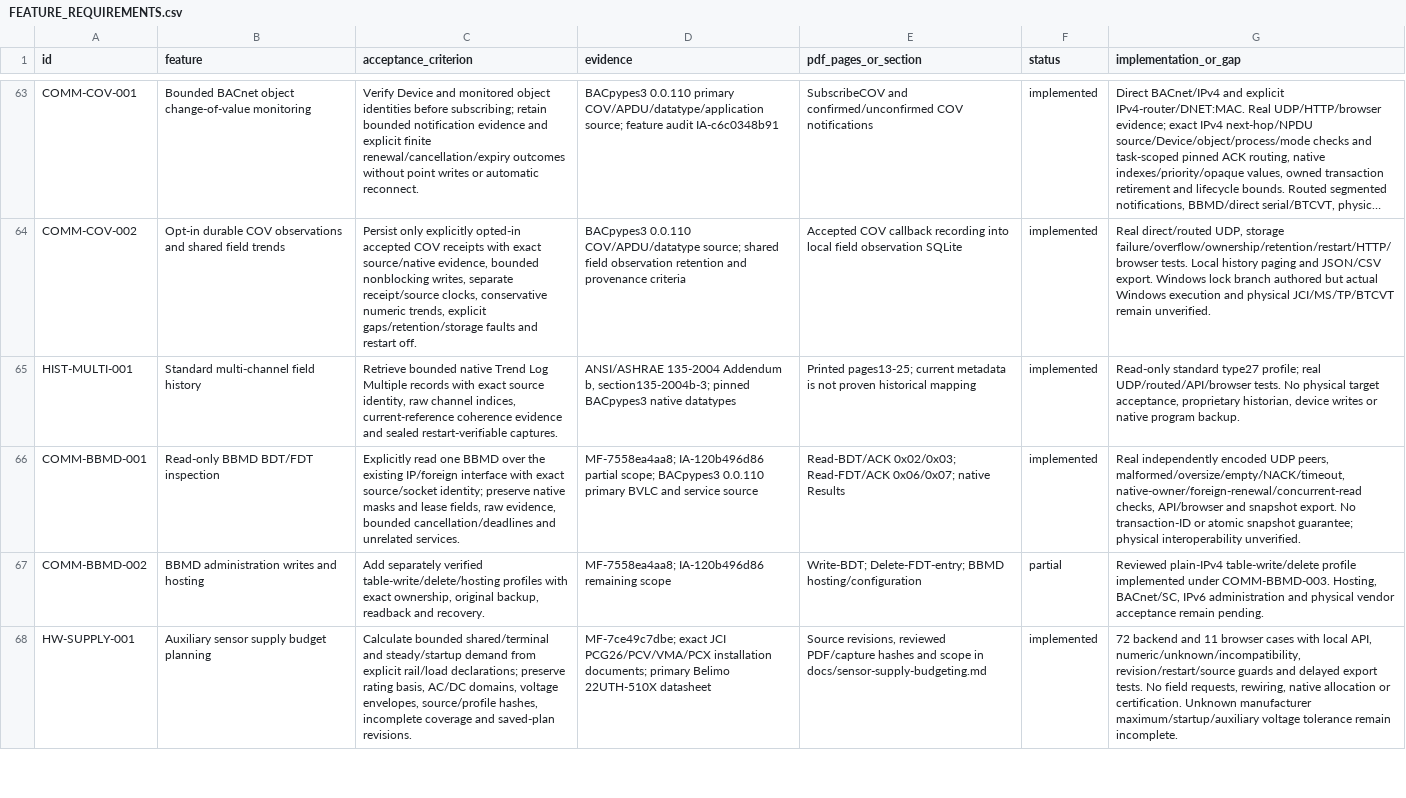
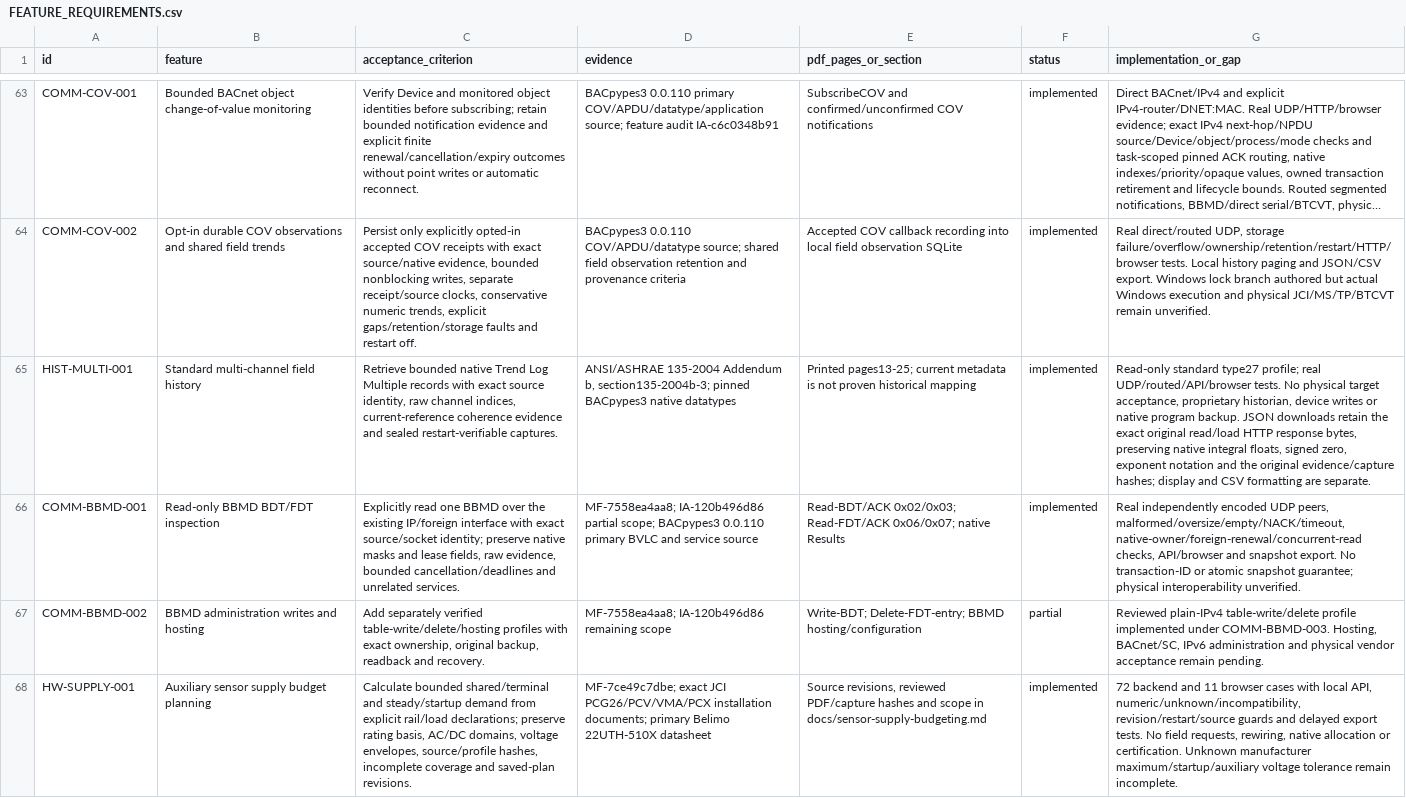
Before and after one commit to JimBoHa/BMS_Programming_Tool, a CSV file: docs/FEATURE_REQUIREMENTS.csv, drawn as a sheet; only a part is shown, gaps mark what is left out; long unchanged cells end in …; the diff covers the shown part only; the diff names each change by its address in the sheet, - before the commit and + after, or states it on an @@ line.

Commit message:
Preserve original numeric evidence in BACnet history downloads

```diff
--- a/docs/FEATURE_REQUIREMENTS.csv
+++ b/docs/FEATURE_REQUIREMENTS.csv
-G65 (implementation_or_gap): …program backup.
+G65 (implementation_or_gap): …program backup. JSON downloads retain the exact original read/load HTTP response bytes, preserving native integral floats, signed zero, exponent notation and the original evidence/capture hashes; display and CSV formatting are separate.
```
Also changed, not shown: 2 edited cells elsewhere in this file, 11 other files.
